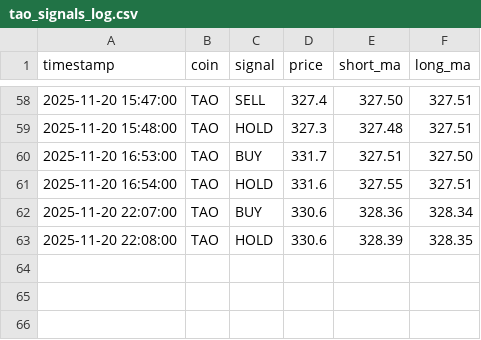
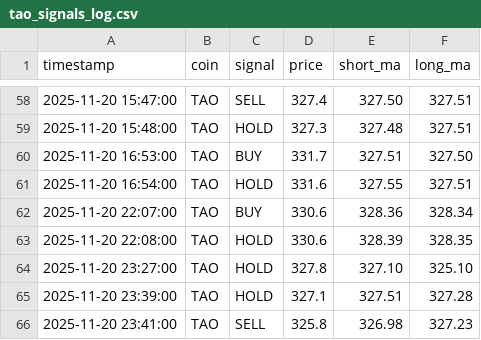
Before and after one commit to wizarddevpro/trading-bot, a CSV file: data/tao_signals_log.csv, drawn as a sheet; only a part is shown, gaps mark what is left out; the diff names each change by its address in the sheet, - before the commit and + after, or states it on an @@ line.

```diff
--- a/data/tao_signals_log.csv
+++ b/data/tao_signals_log.csv
+row 64: 2025-11-20 23:27:00 | TAO | HOLD | 327.8 | 327.10 | 325.10
+row 65: 2025-11-20 23:39:00 | TAO | HOLD | 327.1 | 327.51 | 327.28
+row 66: 2025-11-20 23:41:00 | TAO | SELL | 325.8 | 326.98 | 327.23
```
Also changed, not shown: data/btc_prices.csv, data/btc_signals_log.csv, 10 other files.
